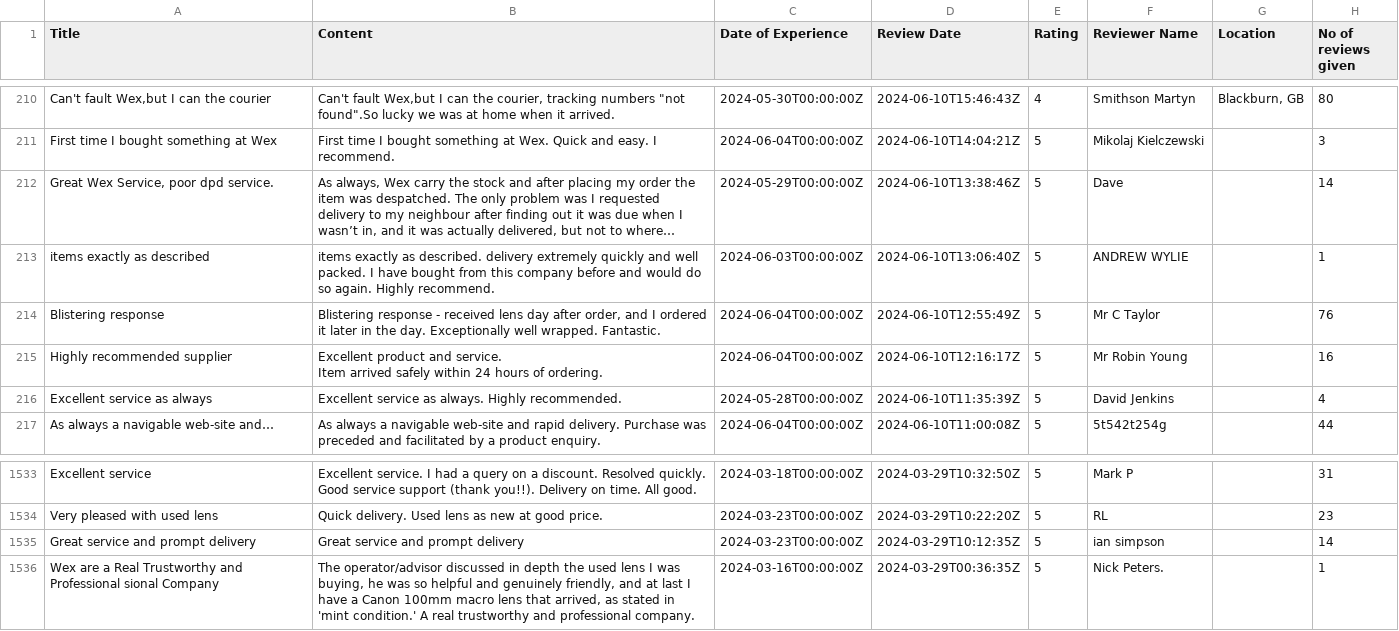
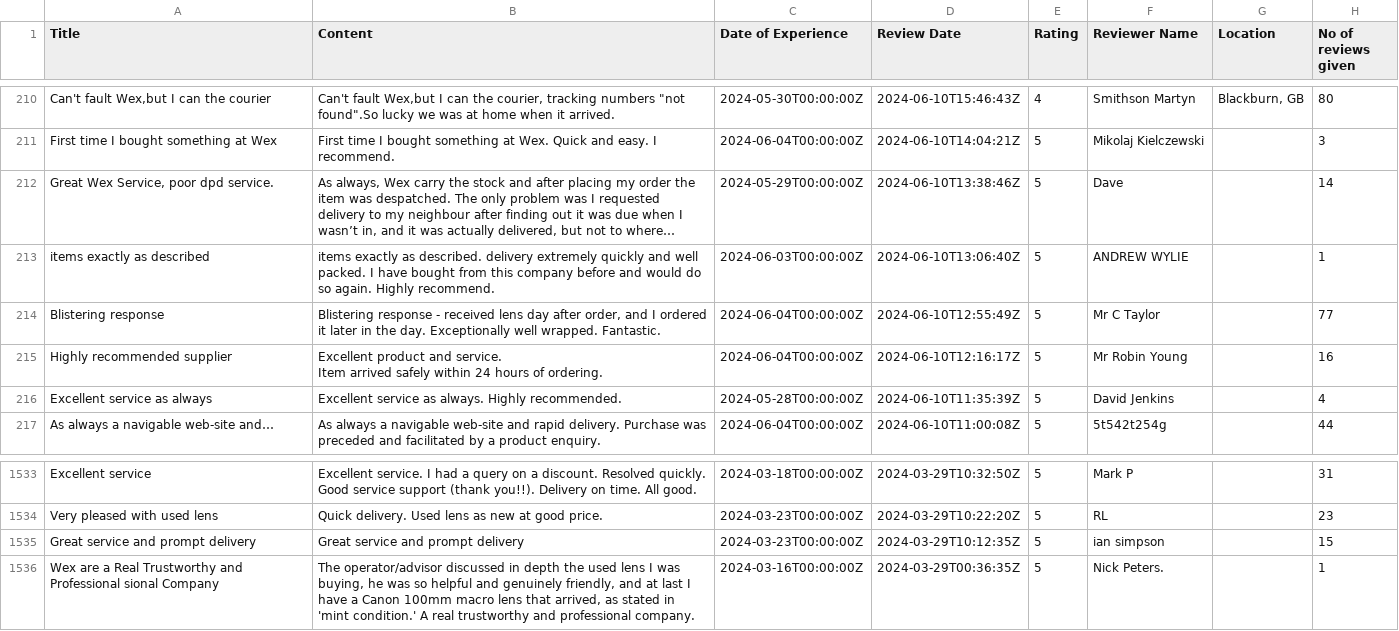
Before and after one commit to amansethuea/WexPhotoVideo, a CSV file: Supervised_ML/Data_Files/trustpilot_all_reviews_api.csv, drawn as a sheet; only a part is shown, gaps mark what is left out; long unchanged cells end in ….

```diff
--- a/Supervised_ML/Data_Files/trustpilot_all_reviews_api.csv
+++ b/Supervised_ML/Data_Files/trustpilot_all_reviews_api.csv
@@ -330,3 +330,3 @@ First time I bought something at Wex,First time I bought something at Wex. Quick
 items exactly as described,items exactly as described. delivery extremely quickly and well packed. I have bought from this company before and would do so again. Highly recommend.,2024-06-03T00:00:00Z,2024-06-10T13:06:40Z,5,ANDREW WYLIE,,1
-Blistering response,"Blistering response - received lens day after order, and I ordered it later in the day.  Exceptionally well wrapped.  Fantastic.",2024-06-04T00:00:00Z,2024-06-10T12:55:49Z,5,Mr C Taylor,,76
+Blistering response,"Blistering response - received lens day after order, and I ordered it later in the day.  Exceptionally well wrapped.  Fantastic.",2024-06-04T00:00:00Z,2024-06-10T12:55:49Z,5,Mr C Taylor,,77
 Highly recommended supplier,"Excellent product and service.
@@ -2008,3 +2008,3 @@ Excellent service,Excellent service.  I had a query on a discount.   Resolved qu
 Very pleased with used lens ,Quick delivery. Used lens as new at good price.,2024-03-23T00:00:00Z,2024-03-29T10:22:20Z,5,RL,,23
-Great service and prompt delivery,Great service and prompt delivery ,2024-03-23T00:00:00Z,2024-03-29T10:12:35Z,5,ian simpson,,14
+Great service and prompt delivery,Great service and prompt delivery ,2024-03-23T00:00:00Z,2024-03-29T10:12:35Z,5,ian simpson,,15
 Wex are a Real Trustworthy and Professional sional Company ,"The operator/advisor discussed in depth the used lens I was buying, he was so helpful and genuinely friendly, and at last I have a Canon 100mm macro lens that arrived, as stated in 'mint condition.' A real trustworthy and professional company.",2024-03-16T00:00:00Z,2024-03-29T00:36:35Z,5,Nick Peters.,,1
```
Also changed, not shown: Supervised_ML/Model_Train_Data_Files/final_ml_predictions_approach3.csv, 5 other files.
